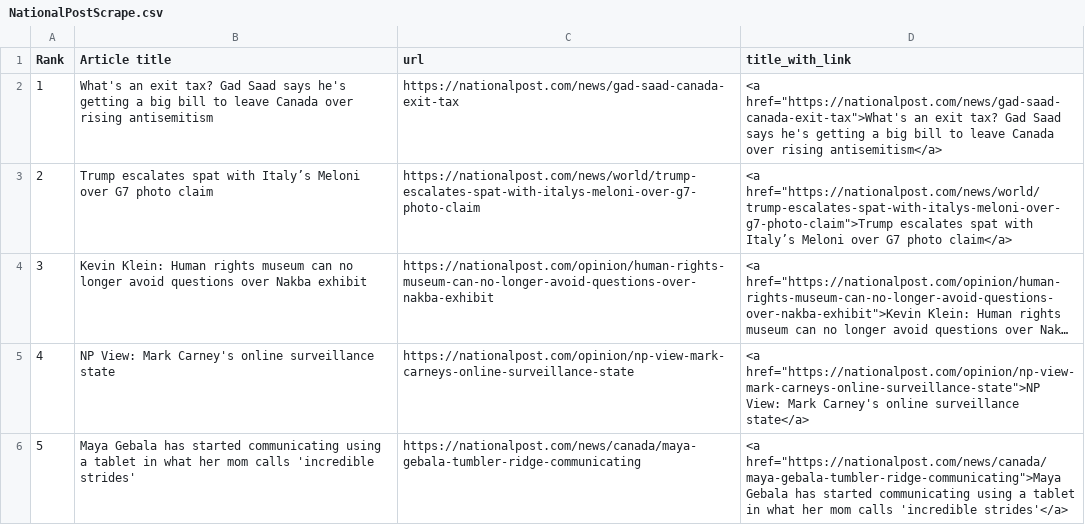
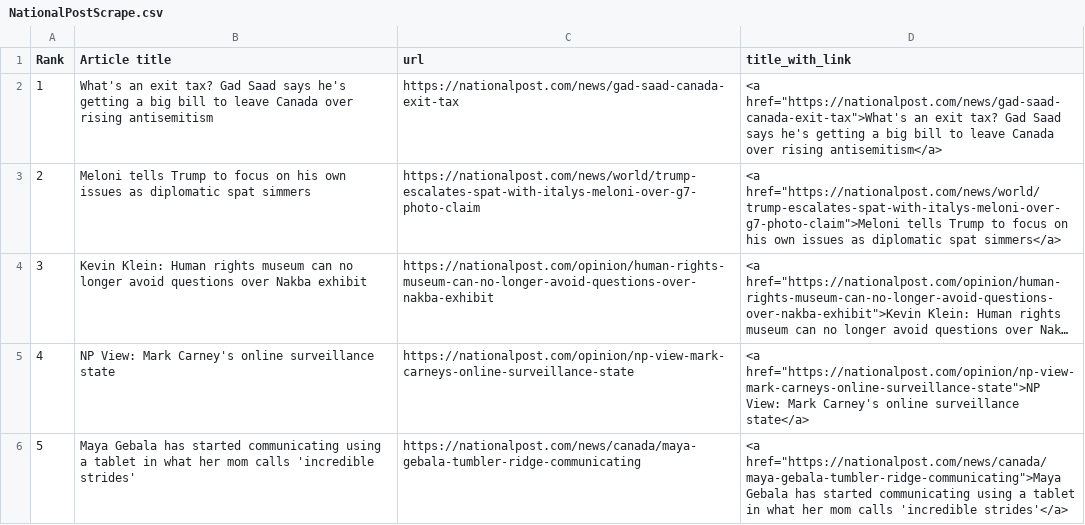
Before and after one commit to caoramckenna/canada-news-trending-stories, a CSV file: NationalPostScrape.csv, drawn as a sheet; long unchanged cells end in …; the diff names each change by its address in the sheet, - before the commit and + after, or states it on an @@ line.

```diff
--- a/NationalPostScrape.csv
+++ b/NationalPostScrape.csv
-B3 (Article title): Trump escalates spat with Italy’s Meloni over G7 photo claim
+B3 (Article title): Meloni tells Trump to focus on his own issues as diplomatic spat simmers
-D3 (title_with_link): <a href="https://nationalpost.com/news/world/trump-escalates-spat-with-italys-meloni-over-g7-photo-claim">Trump escalates spat with Italy’s Meloni over G7 photo claim</a>
+D3 (title_with_link): <a href="https://nationalpost.com/news/world/trump-escalates-spat-with-italys-meloni-over-g7-photo-claim">Meloni tells Trump to focus on his own issues as diplomatic spat simmers</a>
```
Also changed, not shown: GlobeAndMailScrape.csv, 3 other files.
